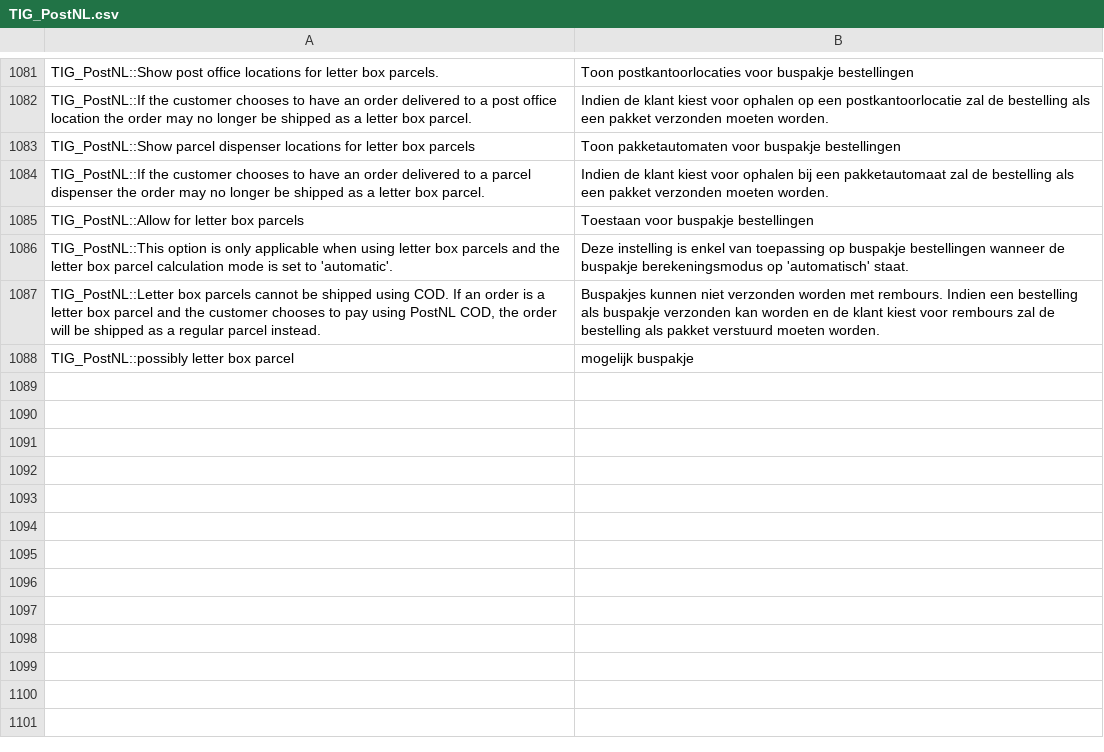
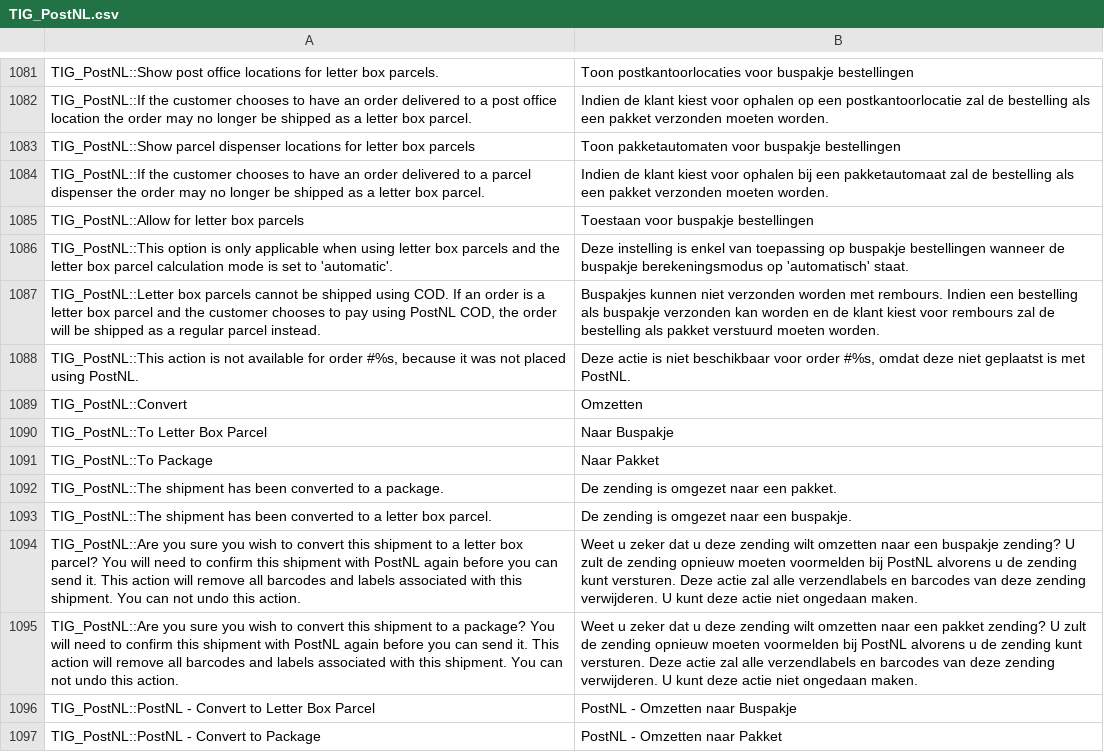
Before and after one commit to postnl/postnl-magento1-End-of-life, a CSV file: app/locale/nl_NL/TIG_PostNL.csv, drawn as a sheet; only a part is shown, gaps mark what is left out.

Commit message:
added the option to convert a shipment to a buspakje or package

```diff
--- a/app/locale/nl_NL/TIG_PostNL.csv
+++ b/app/locale/nl_NL/TIG_PostNL.csv
@@ -1092,2 +1092,11 @@ TIG_PostNL::This option is only applicable when using letter box parcels and the
 "TIG_PostNL::Letter box parcels cannot be shipped using COD. If an order is a letter box parcel and the customer chooses to pay using PostNL COD, the order will be shipped as a regular parcel instead.",Buspakjes kunnen niet verzonden worden met rembours. Indien een bestelling als buspakje verzonden kan worden en de klant kiest voor rembours zal de bestelling als pakket verstuurd moeten worden.
-"TIG_PostNL::possibly letter box parcel",mogelijk buspakje
+"TIG_PostNL::This action is not available for order #%s, because it was not placed using PostNL.","Deze actie is niet beschikbaar voor order #%s, omdat deze niet geplaatst is met PostNL."
+TIG_PostNL::Convert,Omzetten
+TIG_PostNL::To Letter Box Parcel,Naar Buspakje
+TIG_PostNL::To Package,Naar Pakket
+TIG_PostNL::The shipment has been converted to a package.,De zending is omgezet naar een pakket.
+TIG_PostNL::The shipment has been converted to a letter box parcel.,De zending is omgezet naar een buspakje.
+TIG_PostNL::Are you sure you wish to convert this shipment to a letter box parcel? You will need to confirm this shipment with PostNL again before you can send it. This action will remove all barcodes and labels associated with this shipment. You can not undo this action.,Weet u zeker dat u deze zending wilt omzetten naar een buspakje zending? U zult de zending opnieuw moeten voormelden bij PostNL alvorens u de zending kunt versturen. Deze actie zal alle verzendlabels en barcodes van deze zending verwijderen. U kunt deze actie niet ongedaan maken.
+TIG_PostNL::Are you sure you wish to convert this shipment to a package? You will need to confirm this shipment with PostNL again before you can send it. This action will remove all barcodes and labels associated with this shipment. You can not undo this action.,Weet u zeker dat u deze zending wilt omzetten naar een pakket zending? U zult de zending opnieuw moeten voormelden bij PostNL alvorens u de zending kunt versturen. Deze actie zal alle verzendlabels en barcodes van deze zending verwijderen. U kunt deze actie niet ongedaan maken.
+TIG_PostNL::PostNL - Convert to Letter Box Parcel,PostNL - Omzetten naar Buspakje
+TIG_PostNL::PostNL - Convert to Package,PostNL - Omzetten naar Pakket
```
Also changed, not shown: 8 other files.
